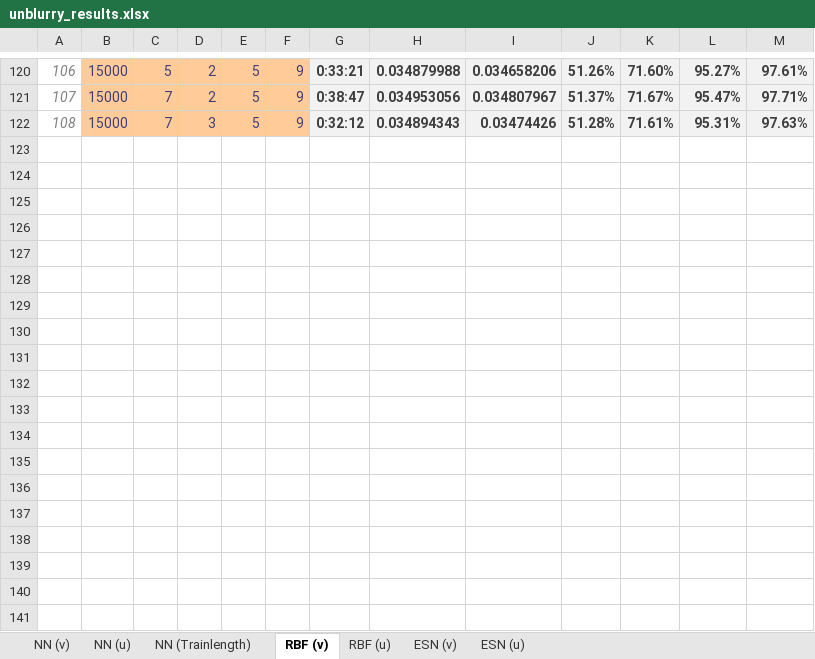
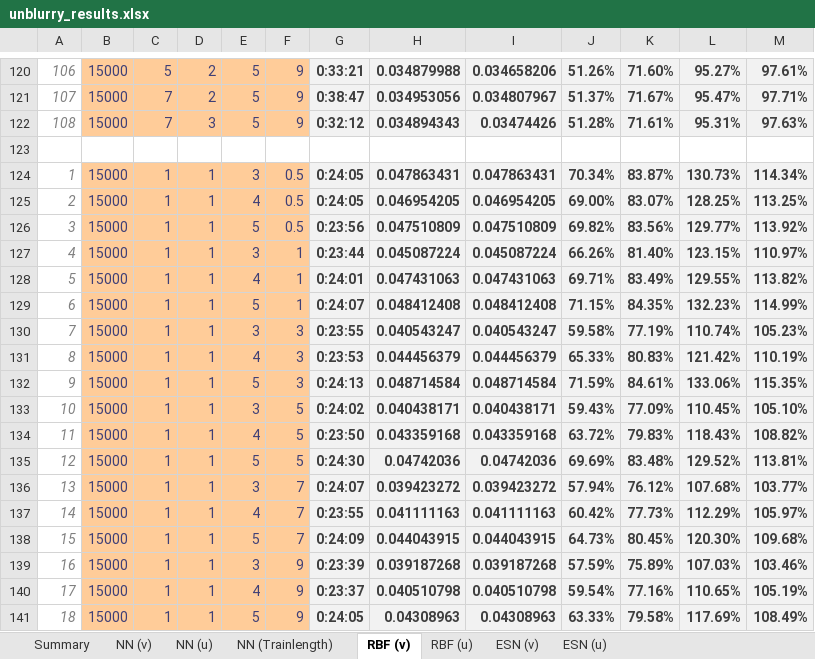
Before and after one commit to zimmerrol/rcp_spatio_temporal, an Excel workbook: src/final/unblurry/unblurry_results.xlsx, sheet RBF (v), drawn as a sheet; only a part is shown, gaps mark what is left out; values as stored, in another font and other column widths than the file's, no borders; the diff names each change by its address in the sheet, - before the commit and + after, or states it on an @@ line.

```diff
--- a/src/final/unblurry/unblurry_results.xlsx (sheet RBF (v))
+++ b/src/final/unblurry/unblurry_results.xlsx (sheet RBF (v))
+sheet tab: Summary
+row 123: (empty)
+row 124: 1 | 15000 | 1 | 1 | 3 | 0.5 | 0:24:05 | 0.047863431 | 0.047863431 | 70.34% | 83.87% | 130.73% | 114.34%
+row 125: 2 | 15000 | 1 | 1 | 4 | 0.5 | 0:24:05 | 0.046954205 | 0.046954205 | 69.00% | 83.07% | 128.25% | 113.25%
+row 126: 3 | 15000 | 1 | 1 | 5 | 0.5 | 0:23:56 | 0.047510809 | 0.047510809 | 69.82% | 83.56% | 129.77% | 113.92%
+row 127: 4 | 15000 | 1 | 1 | 3 | 1 | 0:23:44 | 0.045087224 | 0.045087224 | 66.26% | 81.40% | 123.15% | 110.97%
+row 128: 5 | 15000 | 1 | 1 | 4 | 1 | 0:24:01 | 0.047431063 | 0.047431063 | 69.71% | 83.49% | 129.55% | 113.82%
+row 129: 6 | 15000 | 1 | 1 | 5 | 1 | 0:24:07 | 0.048412408 | 0.048412408 | 71.15% | 84.35% | 132.23% | 114.99%
+row 130: 7 | 15000 | 1 | 1 | 3 | 3 | 0:23:55 | 0.040543247 | 0.040543247 | 59.58% | 77.19% | 110.74% | 105.23%
+row 131: 8 | 15000 | 1 | 1 | 4 | 3 | 0:23:53 | 0.044456379 | 0.044456379 | 65.33% | 80.83% | 121.42% | 110.19%
+row 132: 9 | 15000 | 1 | 1 | 5 | 3 | 0:24:13 | 0.048714584 | 0.048714584 | 71.59% | 84.61% | 133.06% | 115.35%
+row 133: 10 | 15000 | 1 | 1 | 3 | 5 | 0:24:02 | 0.040438171 | 0.040438171 | 59.43% | 77.09% | 110.45% | 105.10%
+row 134: 11 | 15000 | 1 | 1 | 4 | 5 | 0:23:50 | 0.043359168 | 0.043359168 | 63.72% | 79.83% | 118.43% | 108.82%
+row 135: 12 | 15000 | 1 | 1 | 5 | 5 | 0:24:30 | 0.04742036 | 0.04742036 | 69.69% | 83.48% | 129.52% | 113.81%
+row 136: 13 | 15000 | 1 | 1 | 3 | 7 | 0:24:07 | 0.039423272 | 0.039423272 | 57.94% | 76.12% | 107.68% | 103.77%
+row 137: 14 | 15000 | 1 | 1 | 4 | 7 | 0:23:55 | 0.041111163 | 0.041111163 | 60.42% | 77.73% | 112.29% | 105.97%
+row 138: 15 | 15000 | 1 | 1 | 5 | 7 | 0:24:09 | 0.044043915 | 0.044043915 | 64.73% | 80.45% | 120.30% | 109.68%
+row 139: 16 | 15000 | 1 | 1 | 3 | 9 | 0:23:39 | 0.039187268 | 0.039187268 | 57.59% | 75.89% | 107.03% | 103.46%
+row 140: 17 | 15000 | 1 | 1 | 4 | 9 | 0:23:37 | 0.040510798 | 0.040510798 | 59.54% | 77.16% | 110.65% | 105.19%
+row 141: 18 | 15000 | 1 | 1 | 5 | 9 | 0:24:05 | 0.04308963 | 0.04308963 | 63.33% | 79.58% | 117.69% | 108.49%
```
Also changed, not shown: sheet NN (u), sheet RBF (u), sheet NN (v), sheet ESN (u), sheet ESN (v), sheet NN (Trainlength), formulas that keep their value, src/final/cross_prediction/cross_pred_results.xlsx, src/final/inner_prediction/inner_cross_pred_results.xlsx.
